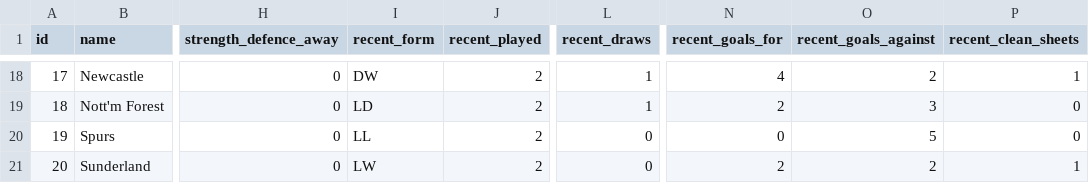
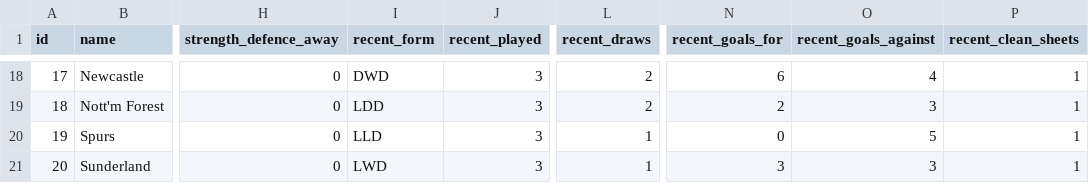
Before and after one commit to Quikksilva/FPLAIAssistant, a CSV file: fpl_data/teams.csv, drawn as a sheet; only a part is shown, gaps mark what is left out; the diff covers the shown part only; the diff names each change by its address in the sheet, - before the commit and + after, or states it on an @@ line.

```diff
--- a/fpl_data/teams.csv
+++ b/fpl_data/teams.csv
-I18 (recent_form): DW
+I18 (recent_form): DWD
-J18:J21 (recent_played): 2
+J18:J21 (recent_played): 3
-L18:L19 (recent_draws): 1
+L18:L19 (recent_draws): 2
-N18 (recent_goals_for): 4
+N18 (recent_goals_for): 6
-O18 (recent_goals_against): 2
+O18 (recent_goals_against): 4
-I19 (recent_form): LD
+I19 (recent_form): LDD
-P19:P20 (recent_clean_sheets): 0
+P19:P20 (recent_clean_sheets): 1
-I20 (recent_form): LL
+I20 (recent_form): LLD
-L20:L21 (recent_draws): 0
+L20:L21 (recent_draws): 1
-I21 (recent_form): LW
+I21 (recent_form): LWD
-N21 (recent_goals_for): 2
+N21 (recent_goals_for): 3
-O21 (recent_goals_against): 2
+O21 (recent_goals_against): 3
```
Also changed, not shown: 76 edited cells elsewhere in this file, fpl_data/fixtures.csv, fpl_data/manager_summary.csv, 4 other files.
